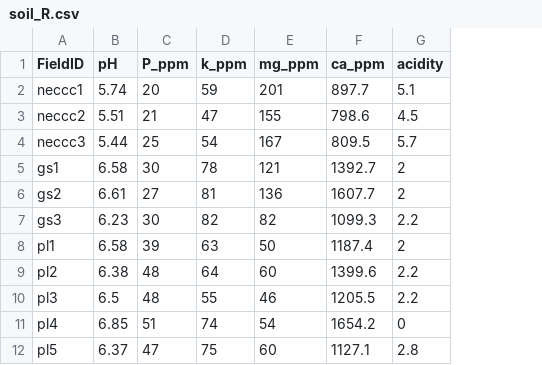
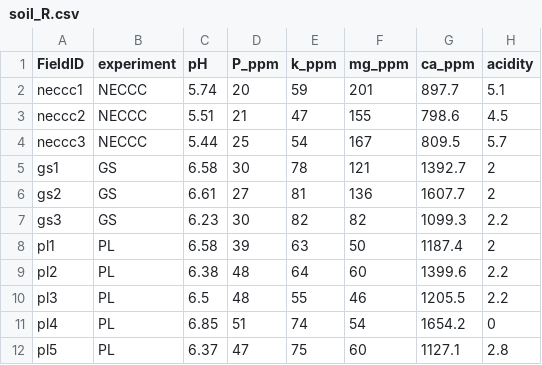
Before and after one commit to lew5444/Annotated-Code-Ent535, a CSV file: soil_R.csv, drawn as a sheet; only a part is shown; the diff names each change by its address in the sheet, - before the commit and + after, or states it on an @@ line.

Commit message:
Add files via upload

```diff
--- a/soil_R.csv
+++ b/soil_R.csv
+column B (experiment), rows 2-12: NECCC | NECCC | NECCC | GS | GS | GS | PL | PL | PL | PL | PL
```
